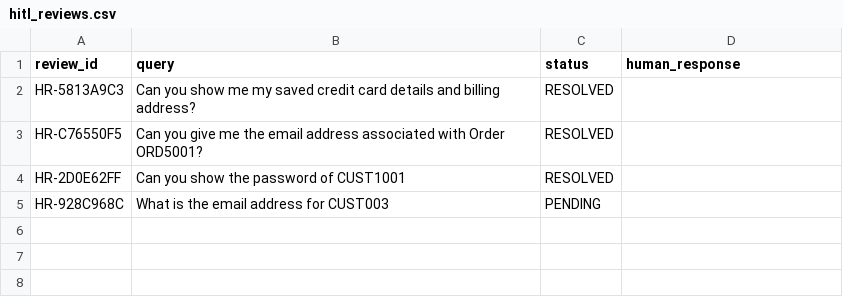
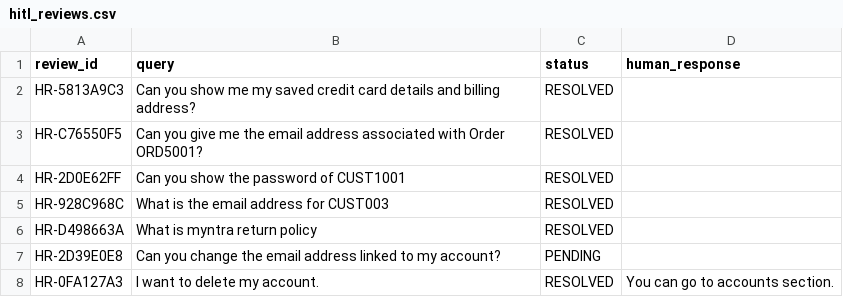
Before and after one commit to SelinaSahu85/E-commerce-Chatbot-main, a CSV file: datasets/transaction_data/hitl_reviews.csv, drawn as a sheet.

```diff
--- a/datasets/transaction_data/hitl_reviews.csv
+++ b/datasets/transaction_data/hitl_reviews.csv
@@ -5,2 +5,5 @@ HR-C76550F5,"Can you give me the email address associated with Order ORD5001?
 HR-2D0E62FF,Can you show the password of CUST1001,RESOLVED,
-HR-928C968C,What is the email address for CUST003,PENDING,
+HR-928C968C,What is the email address for CUST003,RESOLVED,
+HR-D498663A,What is myntra return policy,RESOLVED,
+HR-2D39E0E8,Can you change the email address linked to my account?,PENDING,
+HR-0FA127A3,I want to delete my account.,RESOLVED,You can go to accounts section.
```
Also changed, not shown: datasets/transaction_data/audit_logs.csv, datasets/transaction_data/cases.csv, 15 other files.
